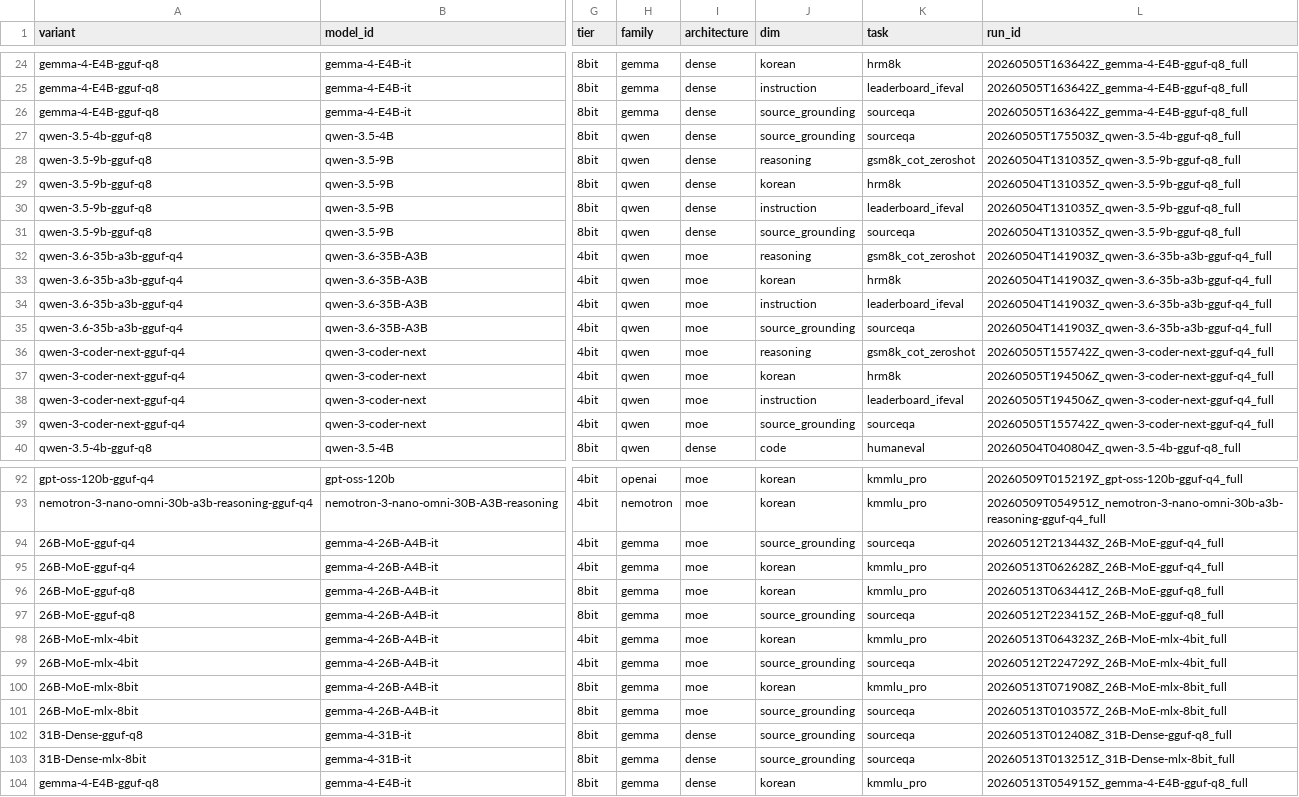
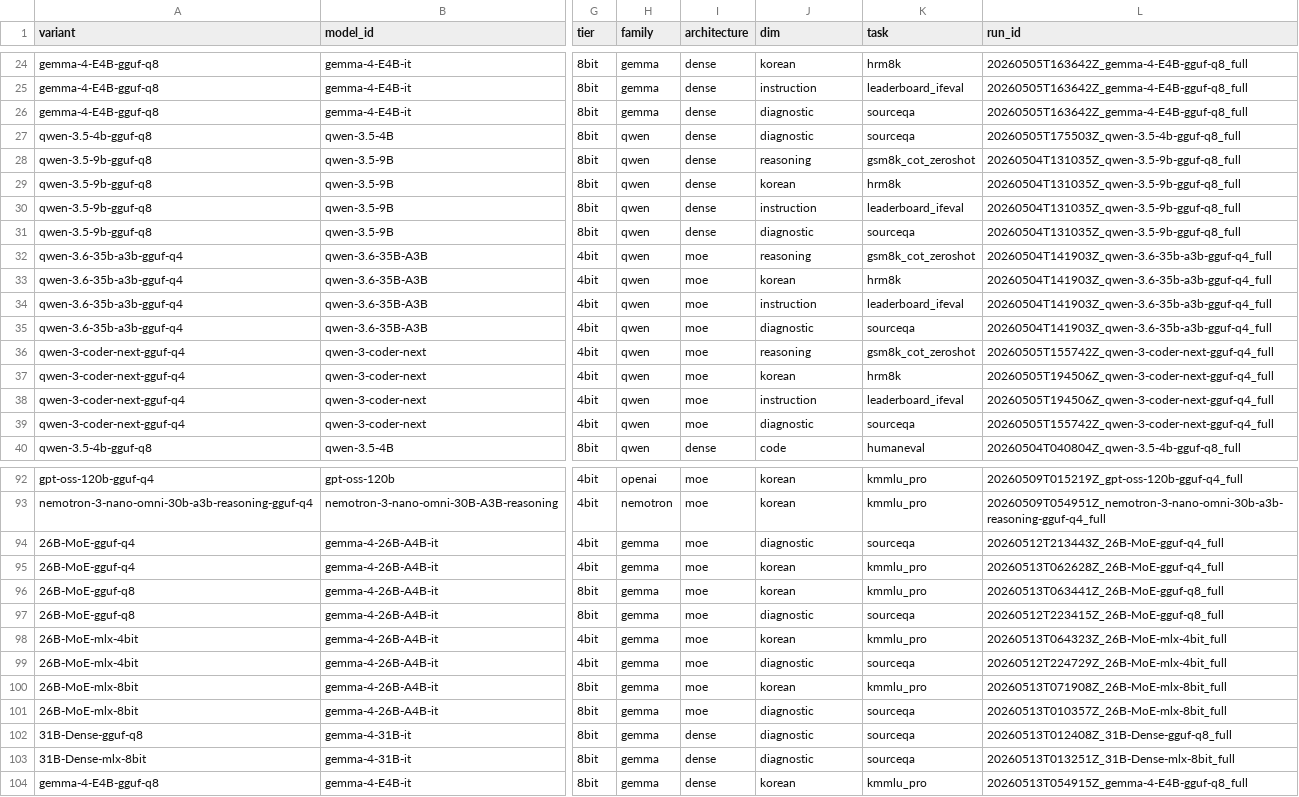
Before and after one commit to haxlys/llm-bench, a CSV file: results/eval_summary_primary.csv, drawn as a sheet; only a part is shown, gaps mark what is left out; the diff covers the shown part only; the diff names each change by its address in the sheet, - before the commit and + after, or states it on an @@ line.

```diff
--- a/results/eval_summary_primary.csv
+++ b/results/eval_summary_primary.csv
-J26:J27 (dim): source_grounding
+J26:J27 (dim): diagnostic
-J31 (dim): source_grounding
+J31 (dim): diagnostic
-J35 (dim): source_grounding
+J35 (dim): diagnostic
-J39 (dim): source_grounding
+J39 (dim): diagnostic
-J94 (dim): source_grounding
+J94 (dim): diagnostic
-J97 (dim): source_grounding
+J97 (dim): diagnostic
-J99 (dim): source_grounding
+J99 (dim): diagnostic
-J101:J103 (dim): source_grounding
+J101:J103 (dim): diagnostic
```
Also changed, not shown: 7 edited cells elsewhere in this file, results/eval_summary_full.csv, results/summary.csv, 40 other files.
